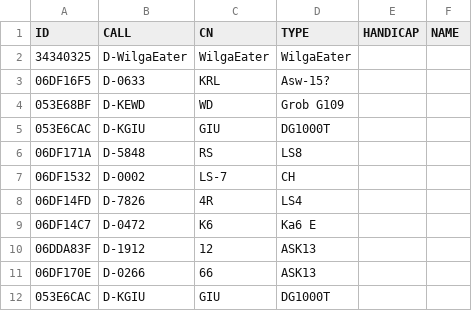
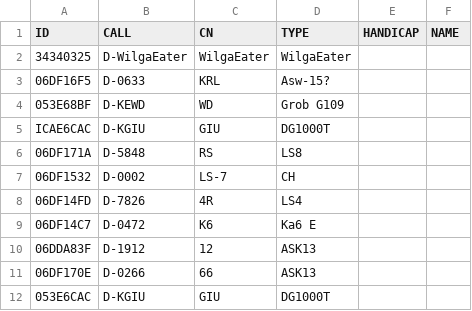
Before and after one commit to MariusMangold/ogn, a CSV file: LudaPlanes.csv, drawn as a sheet; only a part is shown.

Commit message:
Update LudaPlanes.csv

```diff
--- a/LudaPlanes.csv
+++ b/LudaPlanes.csv
@@ -4,3 +4,3 @@ ID,CALL,CN,TYPE,HANDICAP,NAME
 053E68BF,D-KEWD,WD,Grob G109,,
-053E6CAC,D-KGIU,GIU,DG1000T,,
+ICAE6CAC,D-KGIU,GIU,DG1000T,,
 06DF171A,D-5848,RS,LS8,,
```
